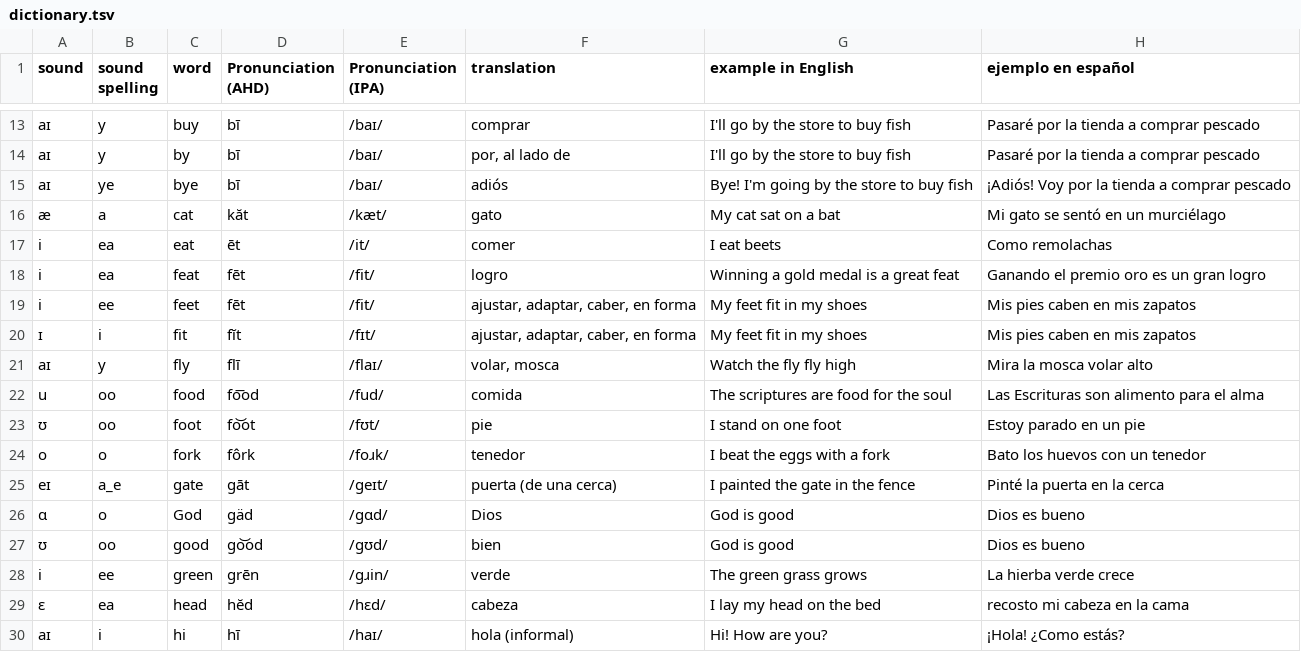
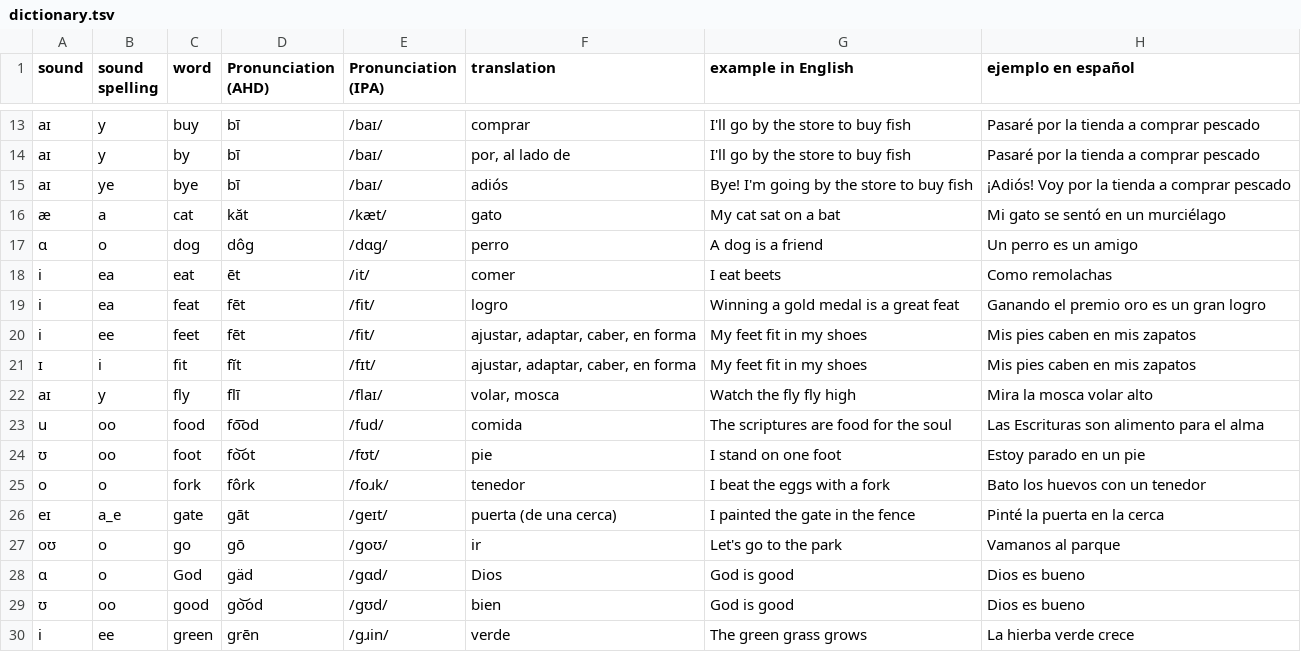
Before and after one commit to molecules/English_Spanish_Dictionary, a TSV file: text_only/dictionary.tsv, drawn as a sheet; only a part is shown, gaps mark what is left out; the shorter side is filled out with more unchanged rows; the diff names each change by its address in the sheet, - before the commit and + after, or states it on an @@ line.

```diff
--- a/text_only/dictionary.tsv
+++ b/text_only/dictionary.tsv
+row 17: ɑ | o | dog | dôg | /dɑg/ | perro | A dog is a friend | Un perro es un amigo
+row 27: oʊ | o | go | gō | /goʊ/ | ir | Let's go to the park | Vamanos al parque
```
Also changed, not shown: text_only/pronunciation_dict.tsv, text_only/sound_dict.tsv, 10 other files.
